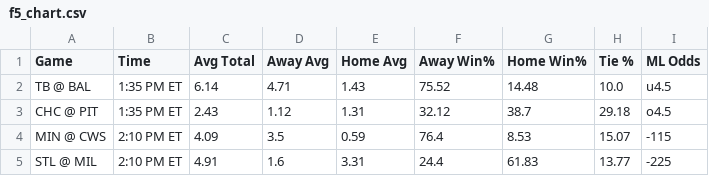
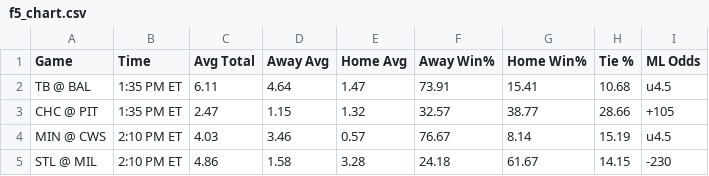
Before and after one commit to bena618/MLB_Models, a CSV file: Outputs/f5_chart.csv, drawn as a sheet; only a part is shown; the diff covers the shown part only.

Commit message:
Workflow updating NRFIs.png, F5.png, nrfi_yrfi_picks.csv, and f5_chart.csv

```diff
--- a/Outputs/f5_chart.csv
+++ b/Outputs/f5_chart.csv
@@ -1,5 +1,5 @@
 Game,Time,Avg Total,Away Avg,Home Avg,Away Win%,Home Win%,Tie %,ML Odds
-TB @ BAL,1:35 PM ET,6.14,4.71,1.43,75.52,14.48,10.0,u4.5
-CHC @ PIT,1:35 PM ET,2.43,1.12,1.31,32.12,38.7,29.18,o4.5
-MIN @ CWS,2:10 PM ET,4.09,3.5,0.59,76.4,8.53,15.07,-115
-STL @ MIL,2:10 PM ET,4.91,1.6,3.31,24.4,61.83,13.77,-225
+TB @ BAL,1:35 PM ET,6.11,4.64,1.47,73.91,15.41,10.68,u4.5
+CHC @ PIT,1:35 PM ET,2.47,1.15,1.32,32.57,38.77,28.66,+105
+MIN @ CWS,2:10 PM ET,4.03,3.46,0.57,76.67,8.14,15.19,u4.5
+STL @ MIL,2:10 PM ET,4.86,1.58,3.28,24.18,61.67,14.15,-230
```
Also changed, not shown: 62 edited cells elsewhere in this file, Outputs/nrfi_yrfi_picks.csv, 2 other files.
